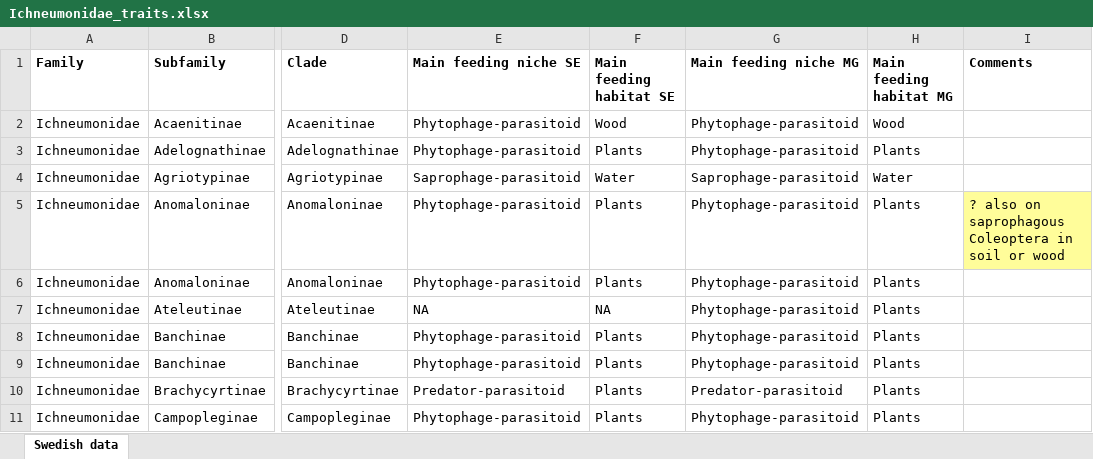
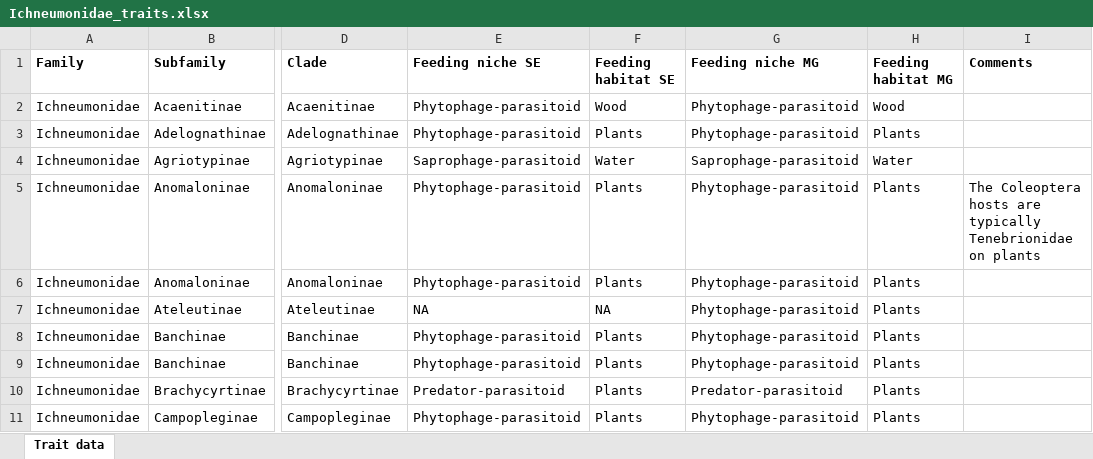
Before and after one commit to insect-biome-atlas/paper-mg-insects, an Excel workbook: source_data/Ichneumonidae_traits.xlsx, sheet Trait data, drawn as a sheet; only a part is shown, gaps mark what is left out; values as stored, in another font and other column widths than the file's, no borders; the diff covers the shown part only; the diff names each change by its address in the sheet, - before the commit and + after, or states it on an @@ line.

```diff
--- a/source_data/Ichneumonidae_traits.xlsx (sheet Trait data)
+++ b/source_data/Ichneumonidae_traits.xlsx (sheet Trait data)
-sheet tab: Swedish data
+sheet tab: Trait data
-E1: Main feeding niche SE
+E1: Feeding niche SE
-F1: Main feeding habitat SE
+F1: Feeding habitat SE
-G1: Main feeding niche MG
+G1: Feeding niche MG
-H1: Main feeding habitat MG
+H1: Feeding habitat MG
-I5 (Comments): ? also on saprophagous Coleoptera in soil or wood
+I5 (Comments): The Coleoptera hosts are typically Tenebrionidae on plants
-I5 fill: #FFFD9A
+I5 fill: none
```
Also changed, not shown: 20 edited cells and cell formats elsewhere in this sheet.
